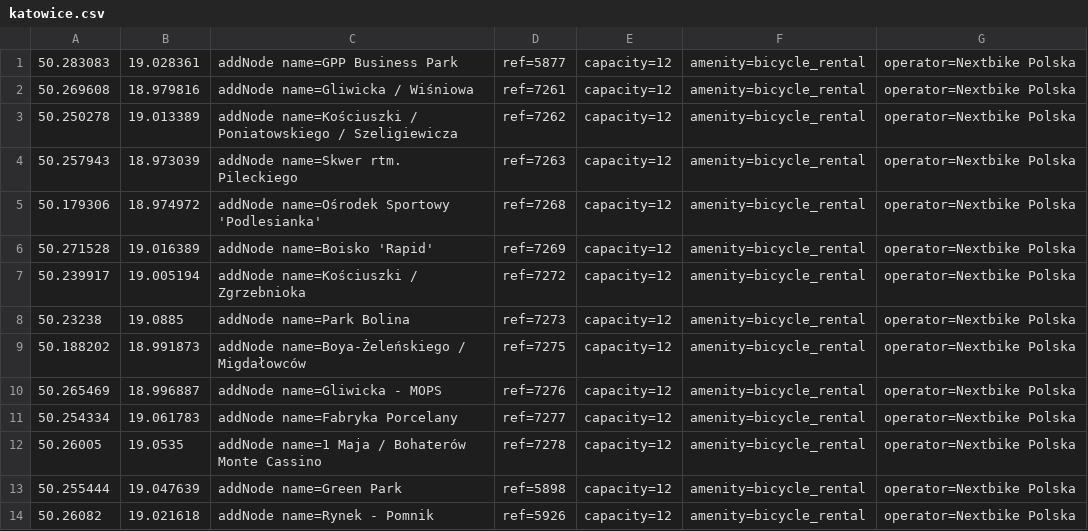
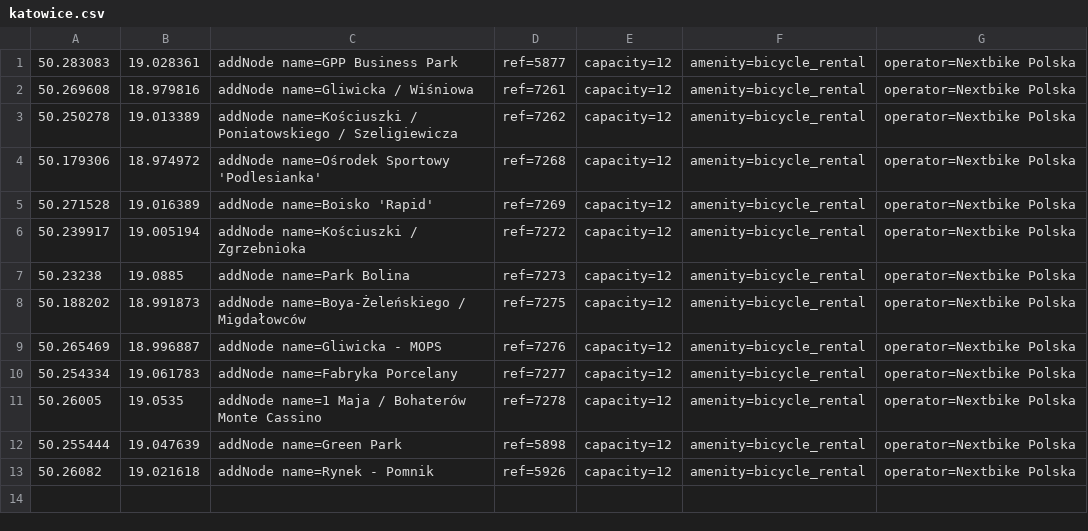
Before and after one commit to starsep/NextbikeOSM, a CSV file: katowice.csv, drawn as a sheet.

```diff
--- a/katowice.csv
+++ b/katowice.csv
@@ -3,3 +3,2 @@
 50.250278,19.013389,addNode name=Kościuszki / Poniatowskiego / Szeligiewicza,ref=7262,capacity=12,amenity=bicycle_rental,operator=Nextbike Polska
-50.257943,18.973039,addNode name=Skwer rtm. Pileckiego,ref=7263,capacity=12,amenity=bicycle_rental,operator=Nextbike Polska
 50.179306,18.974972,addNode name=Ośrodek Sportowy 'Podlesianka',ref=7268,capacity=12,amenity=bicycle_rental,operator=Nextbike Polska
```
Also changed, not shown: 35 other files.
